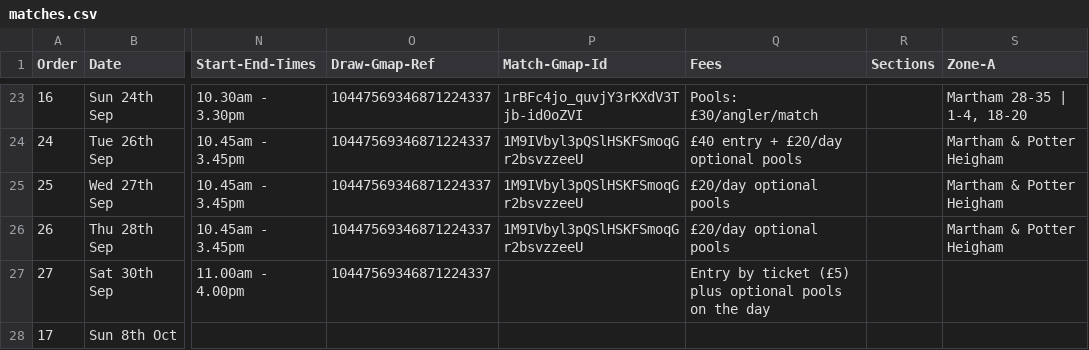
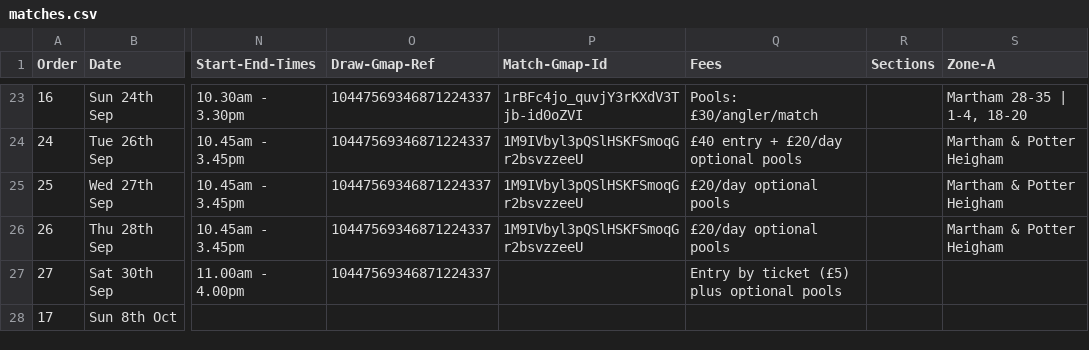
Before and after one commit to ndaa-developer/ndaa-release-two, a CSV file: _data/matches.csv, drawn as a sheet; only a part is shown, gaps mark what is left out; the diff names each change by its address in the sheet, - before the commit and + after, or states it on an @@ line.

```diff
--- a/_data/matches.csv
+++ b/_data/matches.csv
-Q27 (Fees): …optional pools on the day
+Q27 (Fees): …optional pools
```
Also changed, not shown: 3 other files.
